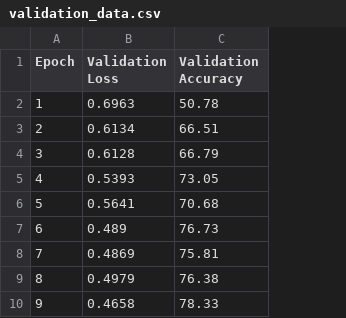
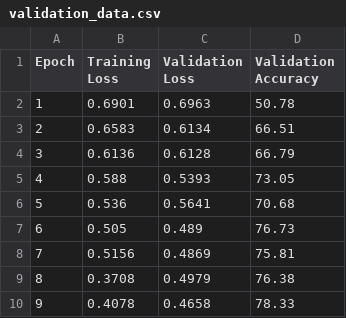
Before and after one commit to cyrus-f/PatternAnalysis-2025, a CSV file: recognition/convnext_alzheimer_classification_48043018/images/validation_data.csv, drawn as a sheet; only a part is shown; the diff names each change by its address in the sheet, - before the commit and + after, or states it on an @@ line.

Commit message:
made an overlayed graph of traiining loss and validation loss over epochs.

```diff
--- a/recognition/convnext_alzheimer_classification_48043018/images/validation_data.csv
+++ b/recognition/convnext_alzheimer_classification_48043018/images/validation_data.csv
+column B (Training Loss), rows 2-10: 0.6901 | 0.6583 | 0.6136 | 0.588 | 0.536 | 0.505 | 0.5156 | 0.3708 | 0.4078
```
Also changed, not shown: 6 other files.
